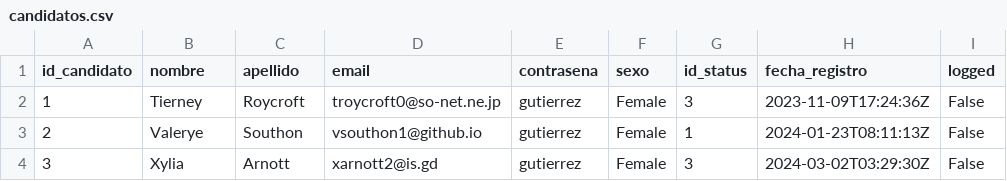
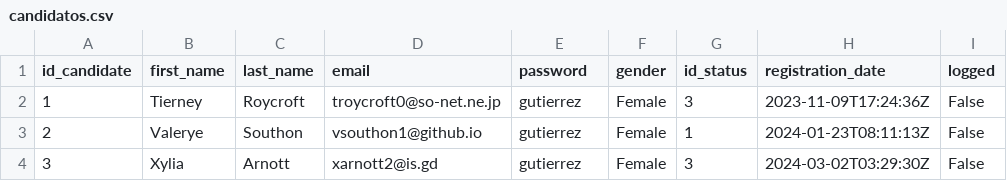
Before and after one commit to nataliojpg/data_desafio, a CSV file: csv/candidatos.csv, drawn as a sheet; only a part is shown; the diff names each change by its address in the sheet, - before the commit and + after, or states it on an @@ line.

Commit message:
Add files via upload

```diff
--- a/csv/candidatos.csv
+++ b/csv/candidatos.csv
-A1: id_candidato
+A1: id_candidate
-B1: nombre
+B1: first_name
-C1: apellido
+C1: last_name
-E1: contrasena
+E1: password
-F1: sexo
+F1: gender
-H1: fecha_registro
+H1: registration_date
```
